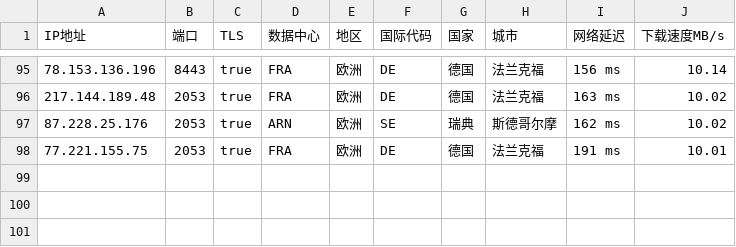
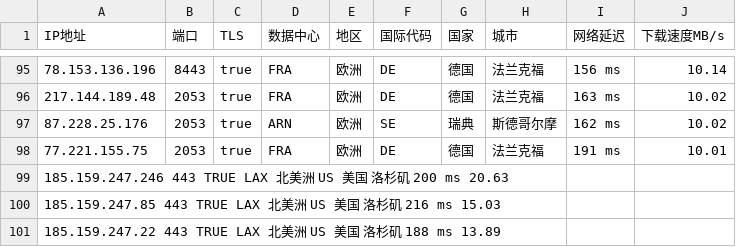
Before and after one commit to xiagefei/yxIP, a CSV file: ip.csv, drawn as a sheet; only a part is shown, gaps mark what is left out.

Commit message:
Update ip.csv

```diff
--- a/ip.csv
+++ b/ip.csv
@@ -98 +98,4 @@ IP地址,端口,TLS,数据中心,地区,国际代码,国家,城市,网络延迟,
 77.221.155.75,2053,true,FRA,欧洲,DE,德国,法兰克福,191 ms,10.01
+185.159.247.246	443	TRUE	LAX	北美洲	US	美国	洛杉矶	200 ms	20.63
+185.159.247.85	443	TRUE	LAX	北美洲	US	美国	洛杉矶	216 ms	15.03
+185.159.247.22	443	TRUE	LAX	北美洲	US	美国	洛杉矶	188 ms	13.89
```
